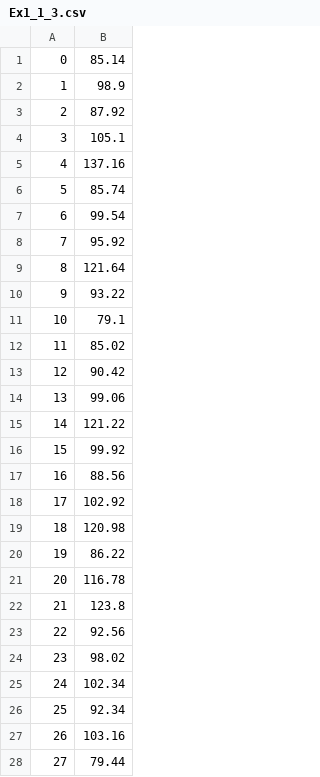
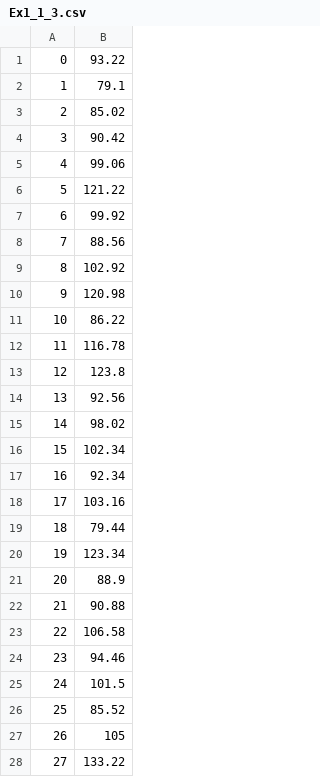
Before and after one commit to YggdrasilUrthr/NSL, a CSV file: Lab1/CSV/Ex1_1_3.csv, drawn as a sheet; only a part is shown; the diff covers the shown part only.

```diff
--- a/Lab1/CSV/Ex1_1_3.csv
+++ b/Lab1/CSV/Ex1_1_3.csv
@@ -1,28 +1,28 @@
-0,85.14
-1,98.9
-2,87.92
-3,105.1
-4,137.16
-5,85.74
-6,99.54
-7,95.92
-8,121.64
-9,93.22
-10,79.1
-11,85.02
-12,90.42
-13,99.06
-14,121.22
-15,99.92
-16,88.56
-17,102.92
-18,120.98
-19,86.22
-20,116.78
-21,123.8
-22,92.56
-23,98.02
-24,102.34
-25,92.34
-26,103.16
-27,79.44
+0,93.22
+1,79.1
+2,85.02
+3,90.42
+4,99.06
+5,121.22
+6,99.92
+7,88.56
+8,102.92
+9,120.98
+10,86.22
+11,116.78
+12,123.8
+13,92.56
+14,98.02
+15,102.34
+16,92.34
+17,103.16
+18,79.44
+19,123.34
+20,88.9
+21,90.88
+22,106.58
+23,94.46
+24,101.5
+25,85.52
+26,105
+27,133.22
```
Also changed, not shown: 72 edited cells elsewhere in this file, Lab1/CSV/Ex1_1_1.csv, Lab1/CSV/Ex1_1_2.csv, 25 other files.
